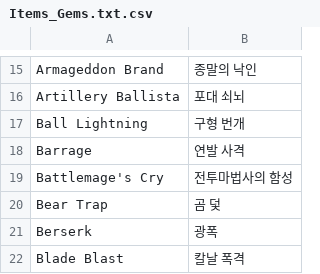
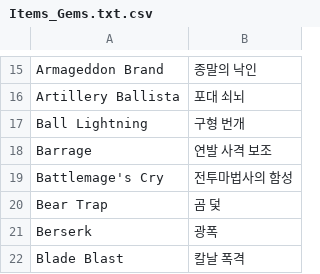
Before and after one commit to luensys/PoeCharm, a CSV file: PoeCharm/Pob/translate_kr/Items_Gems.txt.csv, drawn as a sheet; only a part is shown, gaps mark what is left out.

Commit message:
연발 사격 보조 명칭 수정
연발 사격 보조 명칭 수정

```diff
--- a/PoeCharm/Pob/translate_kr/Items_Gems.txt.csv
+++ b/PoeCharm/Pob/translate_kr/Items_Gems.txt.csv
@@ -17,3 +17,3 @@
 "Ball Lightning","구형 번개"
-"Barrage","연발 사격"
+"Barrage","연발 사격 보조"
 "Battlemage's Cry","전투마법사의 함성"
```
